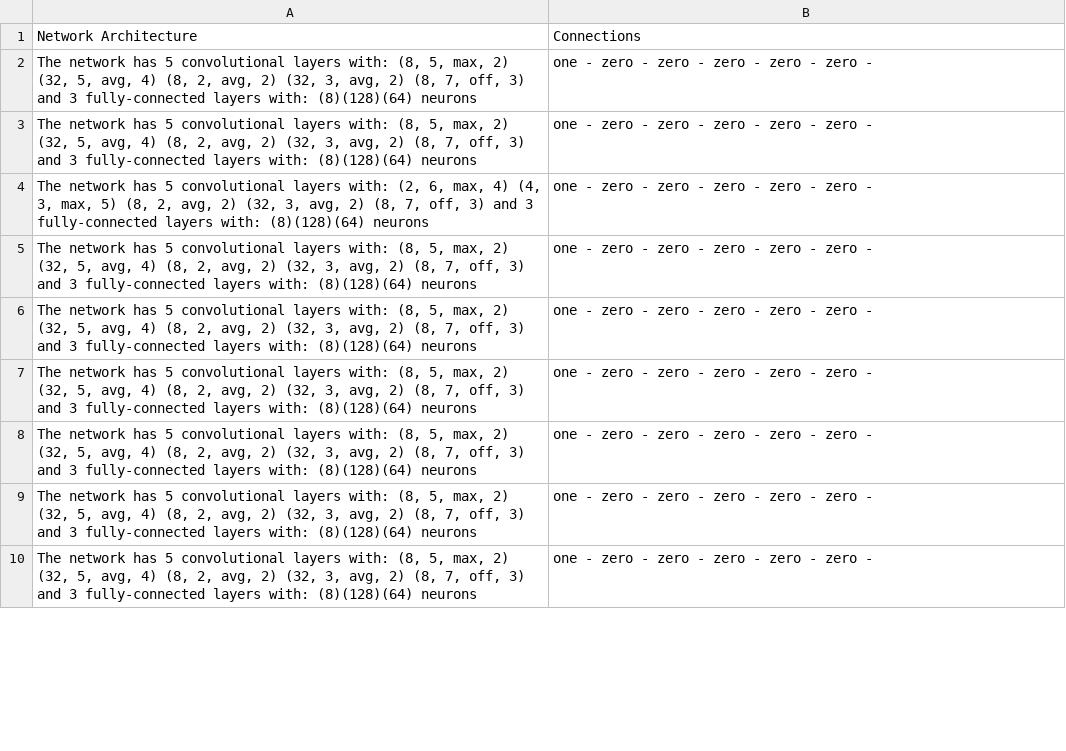
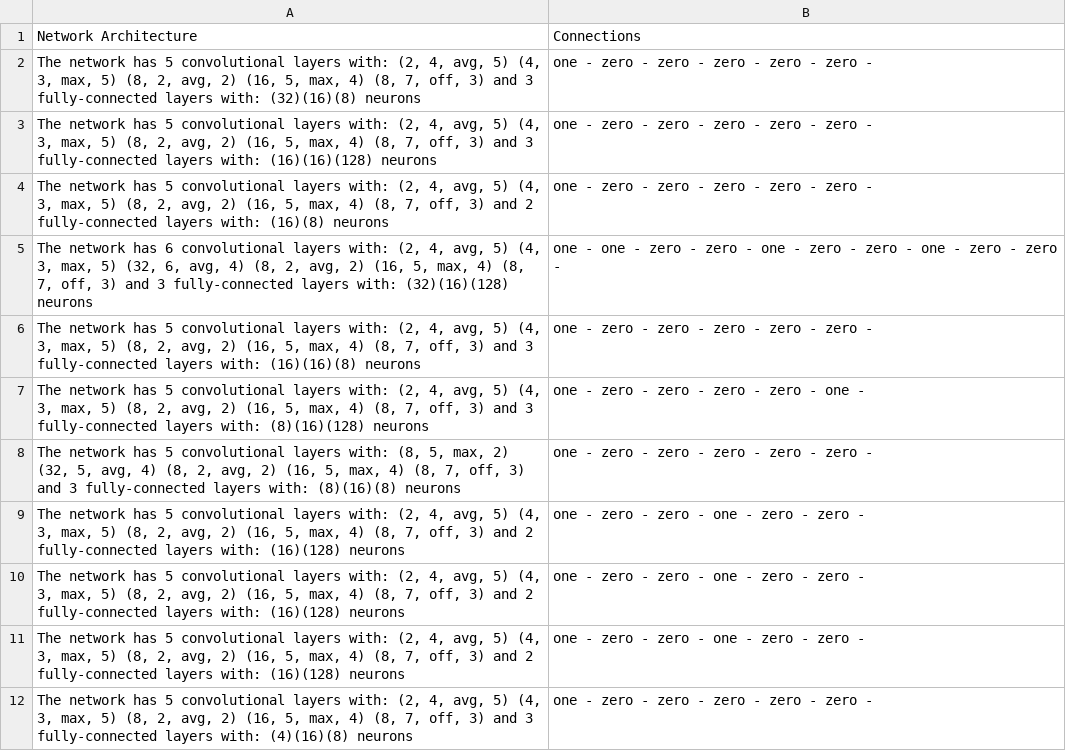
Before and after one commit to GustavoVargasHakim/DeepGA-trials, a CSV file: final_population3.csv, drawn as a sheet; only a part is shown; the diff covers the shown part only.

```diff
--- a/final_population3.csv
+++ b/final_population3.csv
@@ -1,10 +1,12 @@
 Network Architecture,Connections
-"The network has 5 convolutional layers with: (8, 5, max, 2) (32, 5, avg, 4) (8, 2, avg, 2) (32, 3, avg, 2) (8, 7, off, 3) and 3 fully-connected layers with: (8)(128)(64) neurons",one - zero - zero - zero - zero - zero -
-"The network has 5 convolutional layers with: (8, 5, max, 2) (32, 5, avg, 4) (8, 2, avg, 2) (32, 3, avg, 2) (8, 7, off, 3) and 3 fully-connected layers with: (8)(128)(64) neurons",one - zero - zero - zero - zero - zero -
-"The network has 5 convolutional layers with: (2, 6, max, 4) (4, 3, max, 5) (8, 2, avg, 2) (32, 3, avg, 2) (8, 7, off, 3) and 3 fully-connected layers with: (8)(128)(64) neurons",one - zero - zero - zero - zero - zero -
-"The network has 5 convolutional layers with: (8, 5, max, 2) (32, 5, avg, 4) (8, 2, avg, 2) (32, 3, avg, 2) (8, 7, off, 3) and 3 fully-connected layers with: (8)(128)(64) neurons",one - zero - zero - zero - zero - zero -
-"The network has 5 convolutional layers with: (8, 5, max, 2) (32, 5, avg, 4) (8, 2, avg, 2) (32, 3, avg, 2) (8, 7, off, 3) and 3 fully-connected layers with: (8)(128)(64) neurons",one - zero - zero - zero - zero - zero -
-"The network has 5 convolutional layers with: (8, 5, max, 2) (32, 5, avg, 4) (8, 2, avg, 2) (32, 3, avg, 2) (8, 7, off, 3) and 3 fully-connected layers with: (8)(128)(64) neurons",one - zero - zero - zero - zero - zero -
-"The network has 5 convolutional layers with: (8, 5, max, 2) (32, 5, avg, 4) (8, 2, avg, 2) (32, 3, avg, 2) (8, 7, off, 3) and 3 fully-connected layers with: (8)(128)(64) neurons",one - zero - zero - zero - zero - zero -
-"The network has 5 convolutional layers with: (8, 5, max, 2) (32, 5, avg, 4) (8, 2, avg, 2) (32, 3, avg, 2) (8, 7, off, 3) and 3 fully-connected layers with: (8)(128)(64) neurons",one - zero - zero - zero - zero - zero -
-"The network has 5 convolutional layers with: (8, 5, max, 2) (32, 5, avg, 4) (8, 2, avg, 2) (32, 3, avg, 2) (8, 7, off, 3) and 3 fully-connected layers with: (8)(128)(64) neurons",one - zero - zero - zero - zero - zero -
+"The network has 5 convolutional layers with: (2, 4, avg, 5) (4, 3, max, 5) (8, 2, avg, 2) (16, 5, max, 4) (8, 7, off, 3) and 3 fully-connected layers with: (32)(16)(8) neurons",one - zero - zero - zero - zero - zero -
+"The network has 5 convolutional layers with: (2, 4, avg, 5) (4, 3, max, 5) (8, 2, avg, 2) (16, 5, max, 4) (8, 7, off, 3) and 3 fully-connected layers with: (16)(16)(128) neurons",one - zero - zero - zero - zero - zero -
+"The network has 5 convolutional layers with: (2, 4, avg, 5) (4, 3, max, 5) (8, 2, avg, 2) (16, 5, max, 4) (8, 7, off, 3) and 2 fully-connected layers with: (16)(8) neurons",one - zero - zero - zero - zero - zero -
+"The network has 6 convolutional layers with: (2, 4, avg, 5) (4, 3, max, 5) (32, 6, avg, 4) (8, 2, avg, 2) (16, 5, max, 4) (8, 7, off, 3) and 3 fully-connected layers with: (32)(16)(128) neurons",one - one - zero - zero - one - zero - zero - one - zero - zero -
+"The network has 5 convolutional layers with: (2, 4, avg, 5) (4, 3, max, 5) (8, 2, avg, 2) (16, 5, max, 4) (8, 7, off, 3) and 3 fully-connected layers with: (16)(16)(8) neurons",one - zero - zero - zero - zero - zero -
+"The network has 5 convolutional layers with: (2, 4, avg, 5) (4, 3, max, 5) (8, 2, avg, 2) (16, 5, max, 4) (8, 7, off, 3) and 3 fully-connected layers with: (8)(16)(128) neurons",one - zero - zero - zero - zero - one -
+"The network has 5 convolutional layers with: (8, 5, max, 2) (32, 5, avg, 4) (8, 2, avg, 2) (16, 5, max, 4) (8, 7, off, 3) and 3 fully-connected layers with: (8)(16)(8) neurons",one - zero - zero - zero - zero - zero -
+"The network has 5 convolutional layers with: (2, 4, avg, 5) (4, 3, max, 5) (8, 2, avg, 2) (16, 5, max, 4) (8, 7, off, 3) and 2 fully-connected layers with: (16)(128) neurons",one - zero - zero - one - zero - zero -
+"The network has 5 convolutional layers with: (2, 4, avg, 5) (4, 3, max, 5) (8, 2, avg, 2) (16, 5, max, 4) (8, 7, off, 3) and 2 fully-connected layers with: (16)(128) neurons",one - zero - zero - one - zero - zero -
+"The network has 5 convolutional layers with: (2, 4, avg, 5) (4, 3, max, 5) (8, 2, avg, 2) (16, 5, max, 4) (8, 7, off, 3) and 2 fully-connected layers with: (16)(128) neurons",one - zero - zero - one - zero - zero -
+"The network has 5 convolutional layers with: (2, 4, avg, 5) (4, 3, max, 5) (8, 2, avg, 2) (16, 5, max, 4) (8, 7, off, 3) and 3 fully-connected layers with: (4)(16)(8) neurons",one - zero - zero - zero - zero - zero -
```
Also changed, not shown: 2 removed rows and 9 edited cells elsewhere in this file, results3.csv, 1 other file.
